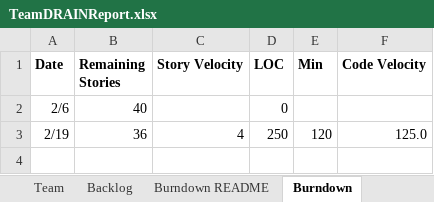
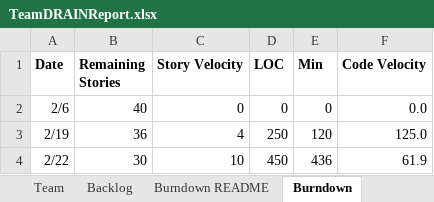
Before and after one commit to miahnaseem/SSW555_DRAIN, an Excel workbook: TeamDRAINReport.xlsx, sheet Burndown, drawn as a sheet; values as stored, in another font and other column widths than the file's, no borders; charts and pictures not drawn; the diff names each change by its address in the sheet, - before the commit and + after, or states it on an @@ line.

```diff
--- a/TeamDRAINReport.xlsx (sheet Burndown)
+++ b/TeamDRAINReport.xlsx (sheet Burndown)
-C2 (Story Velocity): (empty)
+C2 (Story Velocity): 0
-E2 (Min): (empty)
+E2 (Min): 0
-F2 (Code Velocity): (empty)
+F2 (Code Velocity): 0.0
+row 4: 2/22 | 30 | 10 | 450 | 436 | 61.9
```
Also changed, not shown: sheet Sprint1, sheet Backlog, charts or pictures, 1 other file.
